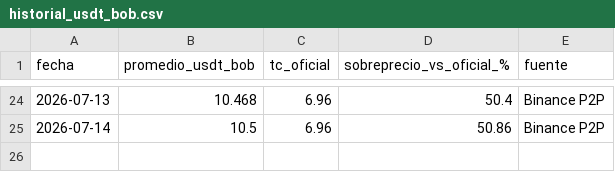
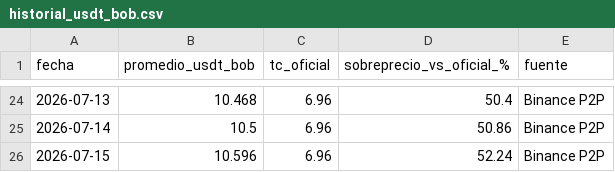
Before and after one commit to davidelcaminode-collab/Tabla-Comparativa-USD-Vs-USDT-y-BOB, a CSV file: historial_usdt_bob.csv, drawn as a sheet; only a part is shown, gaps mark what is left out; the diff names each change by its address in the sheet, - before the commit and + after, or states it on an @@ line.

```diff
--- a/historial_usdt_bob.csv
+++ b/historial_usdt_bob.csv
+row 26: 2026-07-15 | 10.596 | 6.96 | 52.24 | Binance P2P
```
Also changed, not shown: 1 other file.
